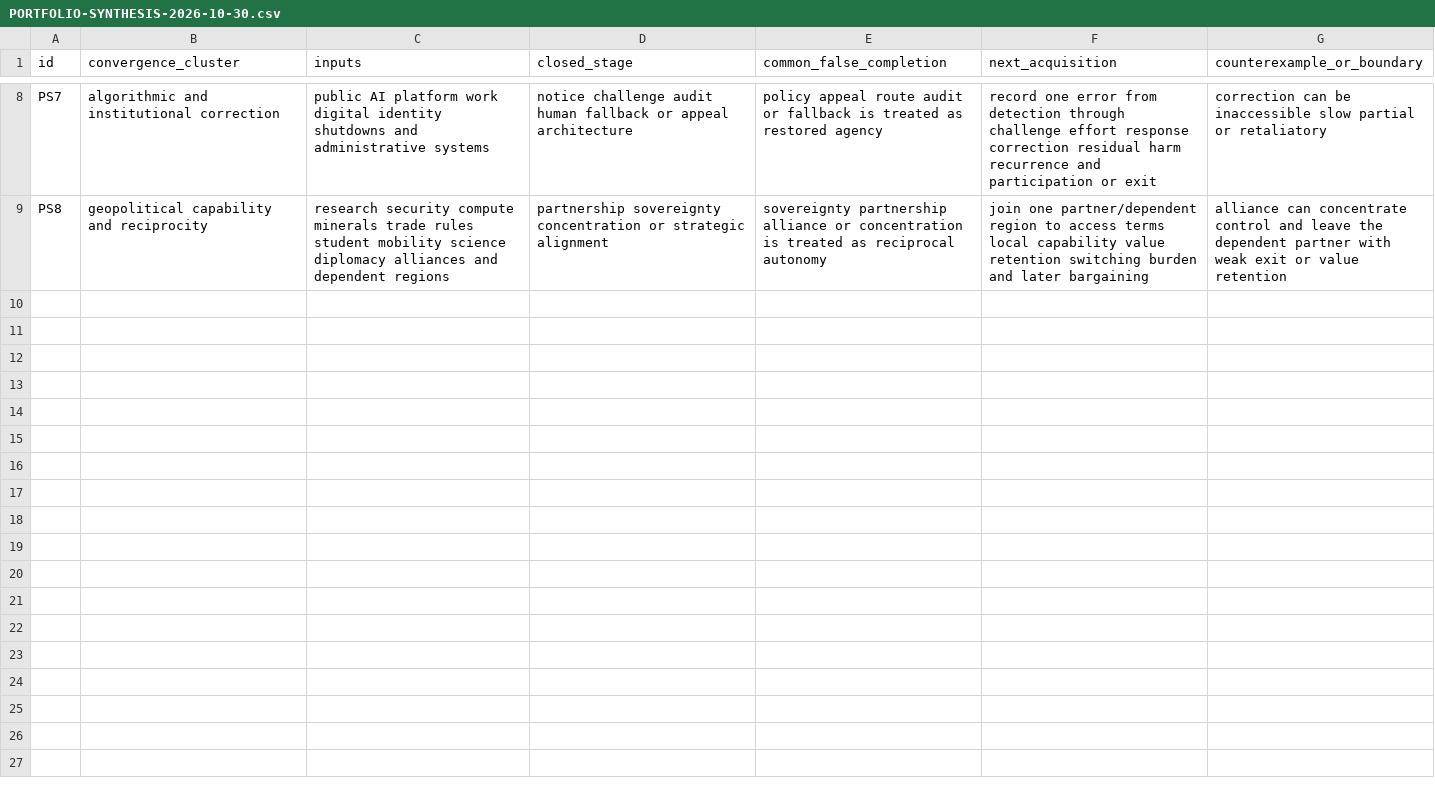
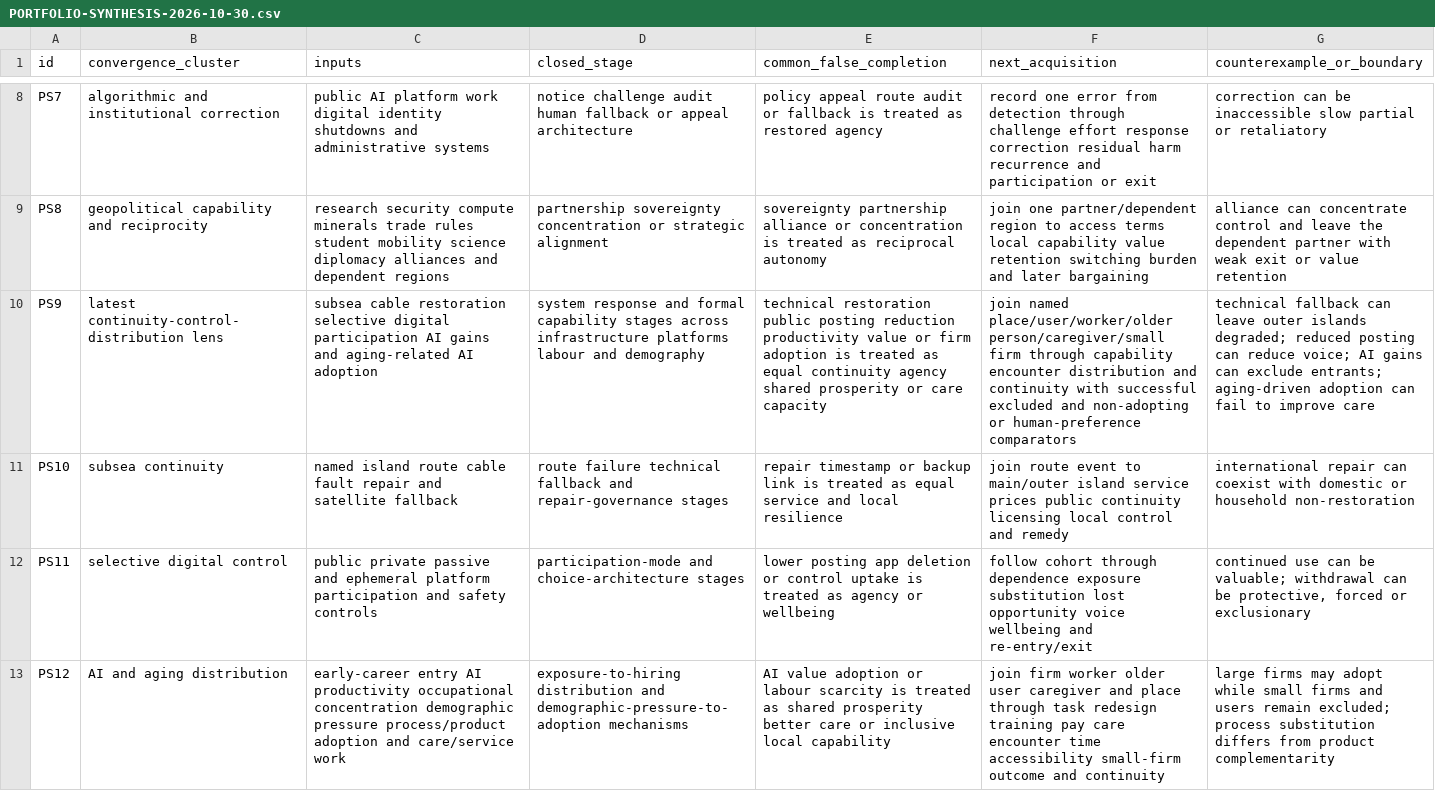
Before and after one commit to mehtama1234/cultural-geopolitical-theme-mining, a CSV file: analysis/PORTFOLIO-SYNTHESIS-2026-10-30.csv, drawn as a sheet; only a part is shown, gaps mark what is left out; the diff names each change by its address in the sheet, - before the commit and + after, or states it on an @@ line.

Commit message:
Refresh portfolio synthesis for four latest rotations

```diff
--- a/analysis/PORTFOLIO-SYNTHESIS-2026-10-30.csv
+++ b/analysis/PORTFOLIO-SYNTHESIS-2026-10-30.csv
+row 10: PS9 | latest continuity-control-distribution lens | subsea cable restoration selective digital participation AI gains and aging-related AI adoption | system response and formal capability stages across infrastructure platforms labour and demography | technical restoration public posting reduction productivity value or firm adoption is treated as equal continuity agency shared prosperity or care capacity | join named place/user/worker/older person/caregiver/small firm through capability encounter distribution and continuity with successful excluded and non-adopting or human-preference comparators | technical fallback can leave outer islands degraded; reduced posting can reduce voice; AI gains can exclude entrants; aging-driven adoption can fail to improve care
+row 11: PS10 | subsea continuity | named island route cable fault repair and satellite fallback | route failure technical fallback and repair-governance stages | repair timestamp or backup link is treated as equal service and local resilience | join route event to main/outer island service prices public continuity licensing local control and remedy | international repair can coexist with domestic or household non-restoration
+row 12: PS11 | selective digital control | public private passive and ephemeral platform participation and safety controls | participation-mode and choice-architecture stages | lower posting app deletion or control uptake is treated as agency or wellbeing | follow cohort through dependence exposure substitution lost opportunity voice wellbeing and re-entry/exit | continued use can be valuable; withdrawal can be protective, forced or exclusionary
+row 13: PS12 | AI and aging distribution | early-career entry AI productivity occupational concentration demographic pressure process/product adoption and care/service work | exposure-to-hiring distribution and demographic-pressure-to-adoption mechanisms | AI value adoption or labour scarcity is treated as shared prosperity better care or inclusive local capability | join firm worker older user caregiver and place through task redesign training pay care encounter time accessibility small-firm outcome and continuity | large firms may adopt while small firms and users remain excluded; process substitution differs from product complementarity
```
Also changed, not shown: analysis/CROSS-ROTATION-SYNTHESIS-2026-10-30.csv, 5 other files.
